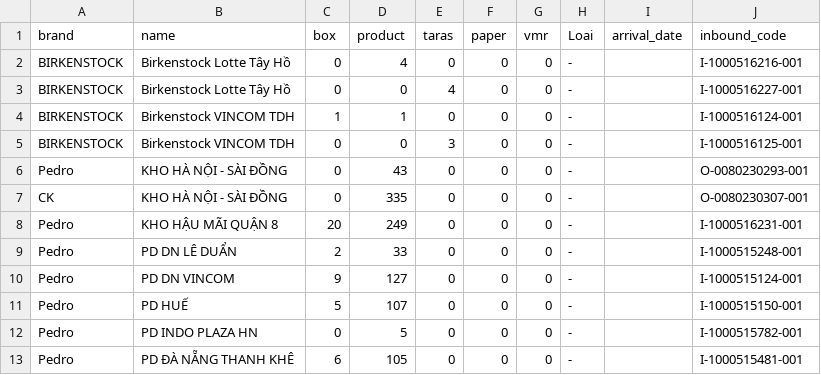
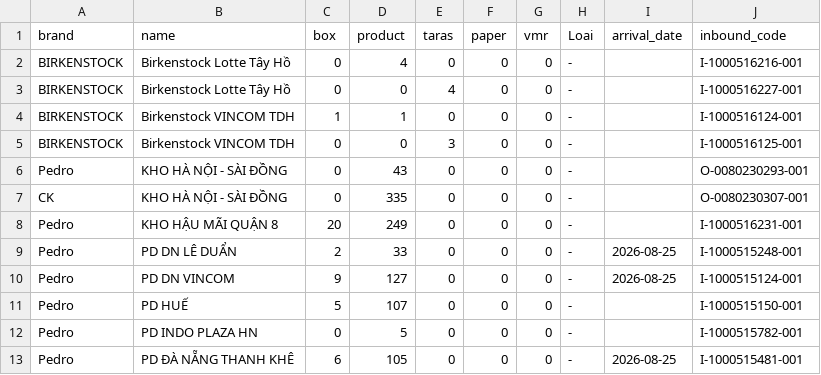
Before and after one commit to thuanmaison113-boop/newinbound, a CSV file: source.csv, drawn as a sheet.

Commit message:
Update data 2026-08-25 10:38

```diff
--- a/source.csv
+++ b/source.csv
@@ -8,6 +8,6 @@ CK,KHO HÀ NỘI - SÀI ĐỒNG,0,335,0,0,0,-,,O-0080230307-001
 Pedro,KHO HẬU MÃI QUẬN 8,20,249,0,0,0,-,,I-1000516231-001
-Pedro,PD DN LÊ DUẨN,2,33,0,0,0,-,,I-1000515248-001
-Pedro,PD DN VINCOM,9,127,0,0,0,-,,I-1000515124-001
+Pedro,PD DN LÊ DUẨN,2,33,0,0,0,-,2026-08-25,I-1000515248-001
+Pedro,PD DN VINCOM,9,127,0,0,0,-,2026-08-25,I-1000515124-001
 Pedro,PD HUẾ,5,107,0,0,0,-,,I-1000515150-001
 Pedro,PD INDO PLAZA HN,0,5,0,0,0,-,,I-1000515782-001
-Pedro,PD ĐÀ NẴNG THANH KHÊ,6,105,0,0,0,-,,I-1000515481-001
+Pedro,PD ĐÀ NẴNG THANH KHÊ,6,105,0,0,0,-,2026-08-25,I-1000515481-001
```
